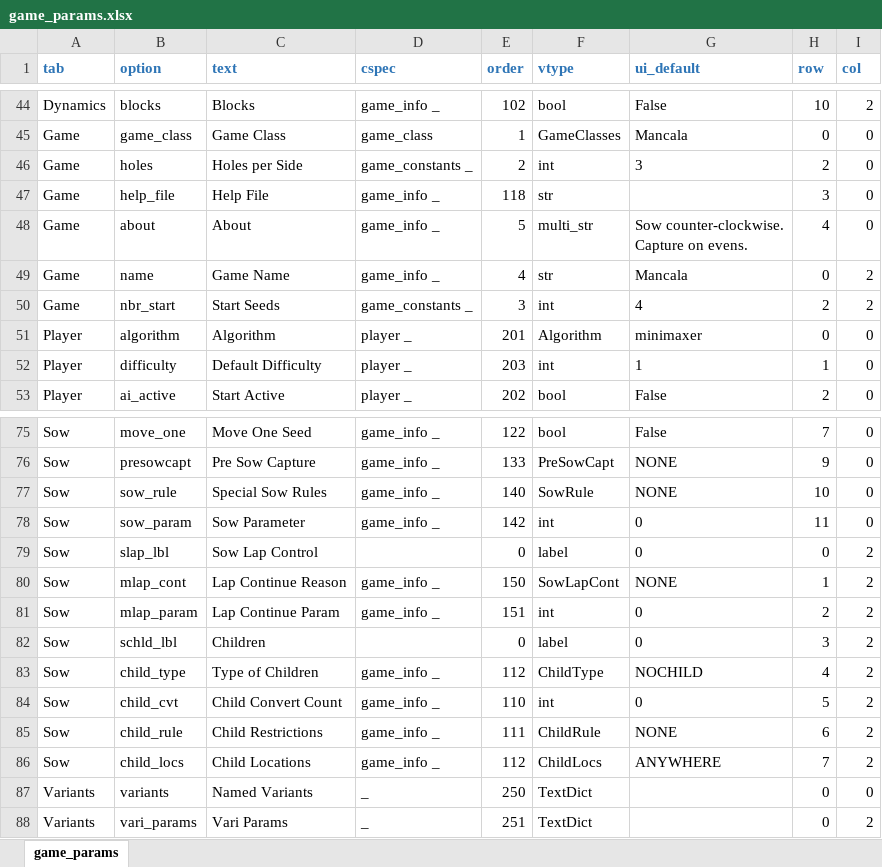
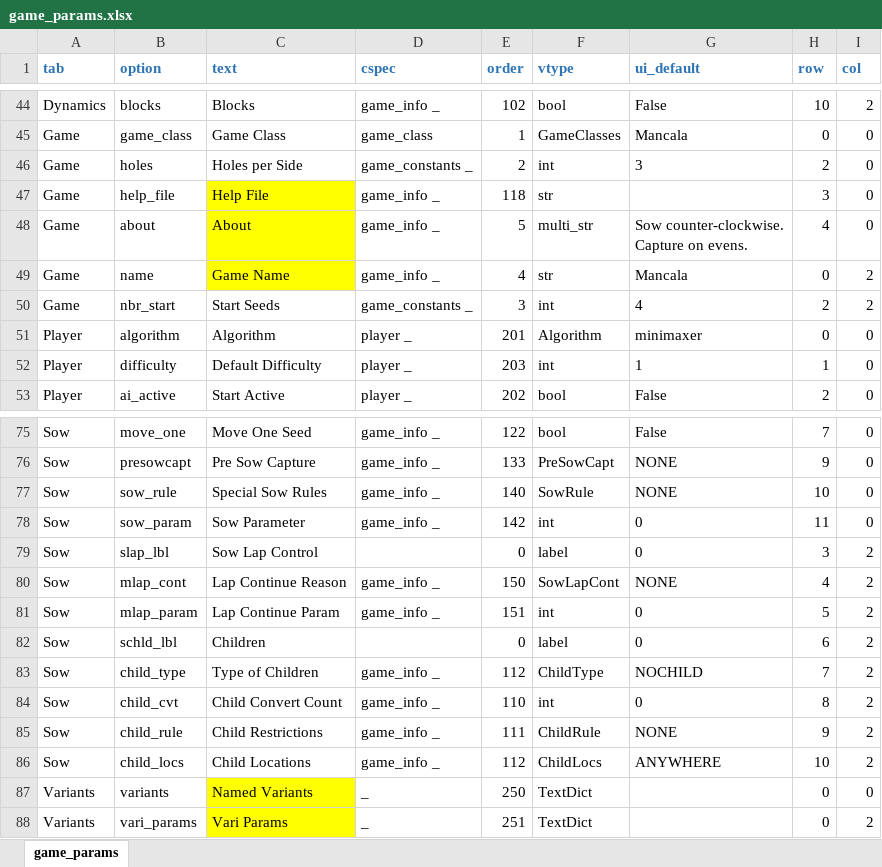
Before and after one commit to StoneShark/MancalaGames, an Excel workbook: src/game_params.xlsx, sheet game_params, drawn as a sheet; only a part is shown, gaps mark what is left out; values as stored, in another font and other column widths than the file's, no borders; the diff names each change by its address in the sheet, - before the commit and + after, or states it on an @@ line.

Commit message:
Allow the multi-line text widgets to grow. Corrected UDIR_HOLES widget so that it changes # of check boxes again, adding variants to the man_games_editor started games broke it, required putting tk var names back in but made them unique for the two apps. Moved the widgets out of the way of the expanding UDIR_HOLES, mlap_continue widgets had been put in the way. Consistent use of tk constants instead of strings.

```diff
--- a/src/game_params.xlsx (sheet game_params)
+++ b/src/game_params.xlsx (sheet game_params)
-C47:C49 fill: none
+C47:C49 fill: #FFFF00
-H79 (row): 0
+H79 (row): 3
-H80 (row): 1
+H80 (row): 4
-H81 (row): 2
+H81 (row): 5
-H82 (row): 3
+H82 (row): 6
-H83 (row): 4
+H83 (row): 7
-H84 (row): 5
+H84 (row): 8
-H85 (row): 6
+H85 (row): 9
-H86 (row): 7
+H86 (row): 10
-C87:C88 fill: none
+C87:C88 fill: #FFFF00
```
Also changed, not shown: 4 other files.
